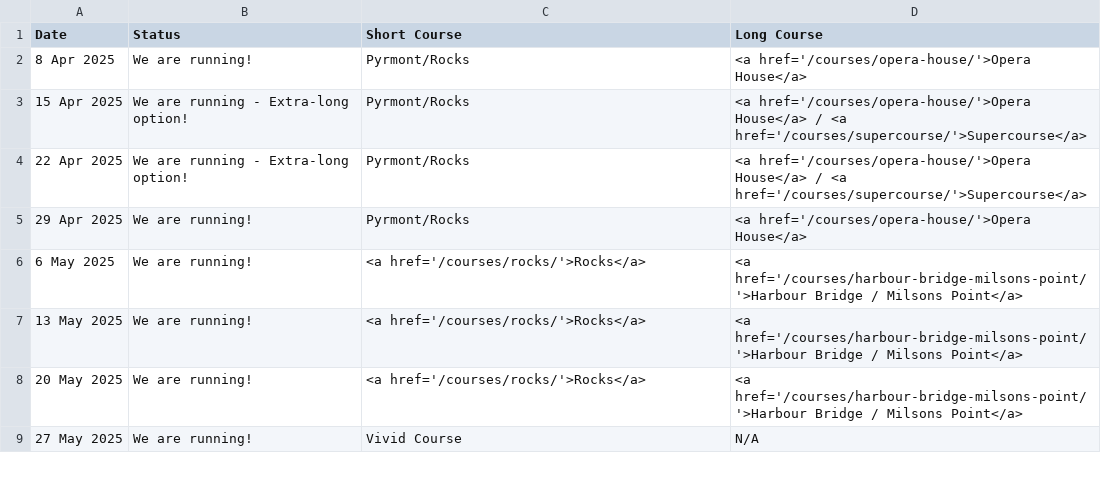
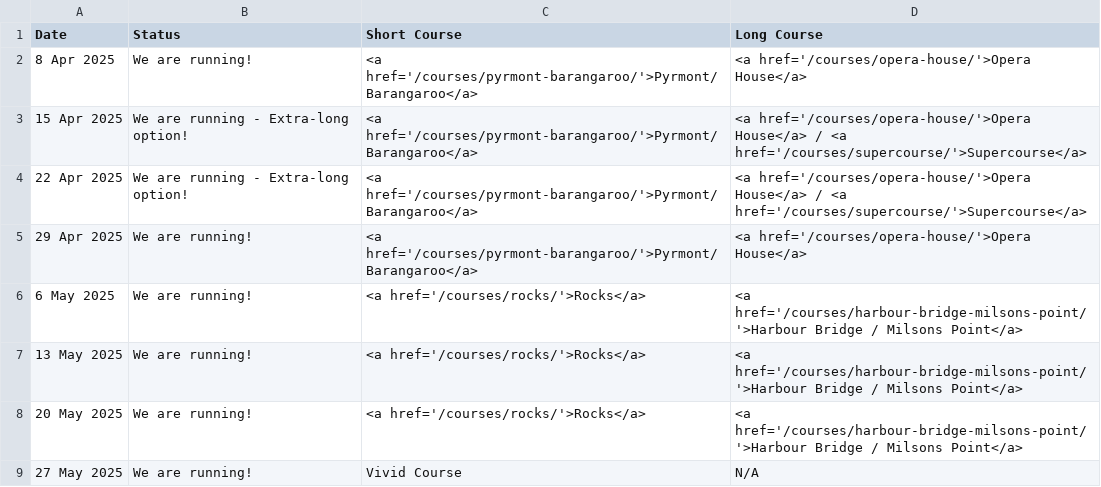
Before and after one commit to rwkura/rwkura.github.io, a CSV file: _data/dates.csv, drawn as a sheet; only a part is shown.

Commit message:
update pyrmont barangaroo

```diff
--- a/_data/dates.csv
+++ b/_data/dates.csv
@@ -1,6 +1,6 @@
 Date,Status,Short Course,Long Course
-8 Apr 2025,We are running!,Pyrmont/Rocks,<a href='/courses/opera-house/'>Opera House</a>
-15 Apr 2025,We are running - Extra-long option!,Pyrmont/Rocks,<a href='/courses/opera-house/'>Opera House</a> / <a href='/courses/supercourse/'>Supercourse</a>
-22 Apr 2025,We are running - Extra-long option!,Pyrmont/Rocks,<a href='/courses/opera-house/'>Opera House</a> / <a href='/courses/supercourse/'>Supercourse</a>
-29 Apr 2025,We are running!,Pyrmont/Rocks,<a href='/courses/opera-house/'>Opera House</a>
+8 Apr 2025,We are running!,<a href='/courses/pyrmont-barangaroo/'>Pyrmont/Barangaroo</a>,<a href='/courses/opera-house/'>Opera House</a>
+15 Apr 2025,We are running - Extra-long option!,<a href='/courses/pyrmont-barangaroo/'>Pyrmont/Barangaroo</a>,<a href='/courses/opera-house/'>Opera House</a> / <a href='/courses/supercourse/'>Supercourse</a>
+22 Apr 2025,We are running - Extra-long option!,<a href='/courses/pyrmont-barangaroo/'>Pyrmont/Barangaroo</a>,<a href='/courses/opera-house/'>Opera House</a> / <a href='/courses/supercourse/'>Supercourse</a>
+29 Apr 2025,We are running!,<a href='/courses/pyrmont-barangaroo/'>Pyrmont/Barangaroo</a>,<a href='/courses/opera-house/'>Opera House</a>
 6 May 2025,We are running!,<a href='/courses/rocks/'>Rocks</a>,<a href='/courses/harbour-bridge-milsons-point/'>Harbour Bridge / Milsons Point</a>
```
Also changed, not shown: 1 other file.
